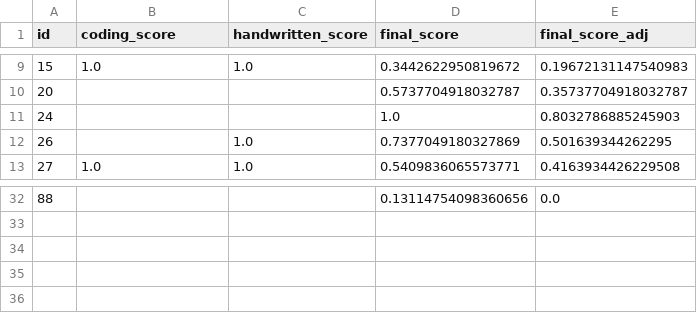
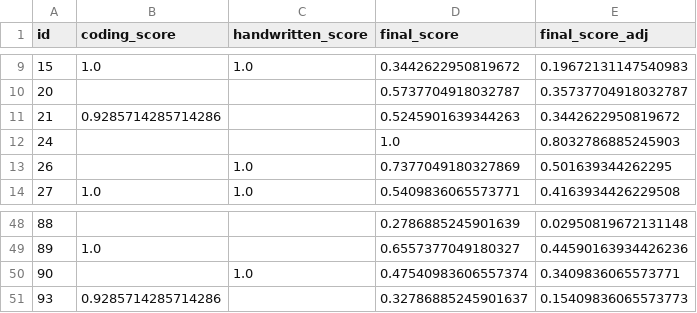
Before and after one commit to SaintHades/Simulation-coding-exercises-for-teaching-probability-theory, a CSV file: data/cleaned/grades.csv, drawn as a sheet; only a part is shown, gaps mark what is left out; the diff covers the shown part only.

```diff
--- a/data/cleaned/grades.csv
+++ b/data/cleaned/grades.csv
@@ -10,2 +10,3 @@ id,coding_score,handwritten_score,final_score,final_score_adj
 20,,,0.5737704918032787,0.35737704918032787
+21,0.9285714285714286,,0.5245901639344263,0.3442622950819672
 24,,,1.0,0.8032786885245903
@@ -32 +48,4 @@ id,coding_score,handwritten_score,final_score,final_score_adj
-88,,,0.13114754098360656,0.0
+88,,,0.2786885245901639,0.02950819672131148
+89,1.0,,0.6557377049180327,0.44590163934426236
+90,,1.0,0.47540983606557374,0.3409836065573771
+93,0.9285714285714286,,0.32786885245901637,0.15409836065573773
```
Also changed, not shown: 15 added rows and 6 edited cells elsewhere in this file, data/cleaned/final_assessment.csv, data/cleaned/intake_form.csv, 6 other files.
